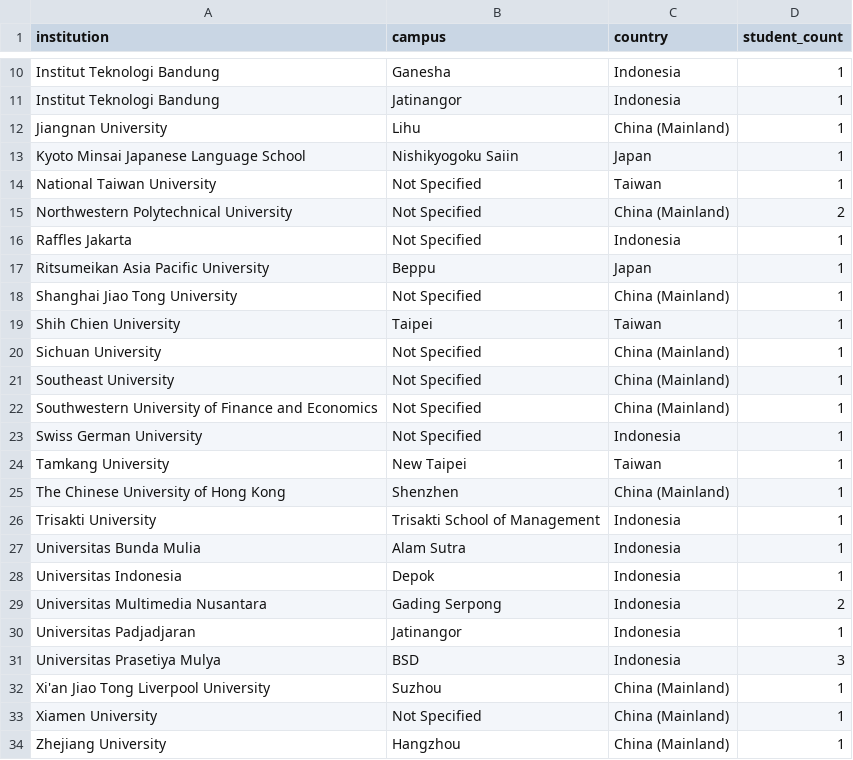
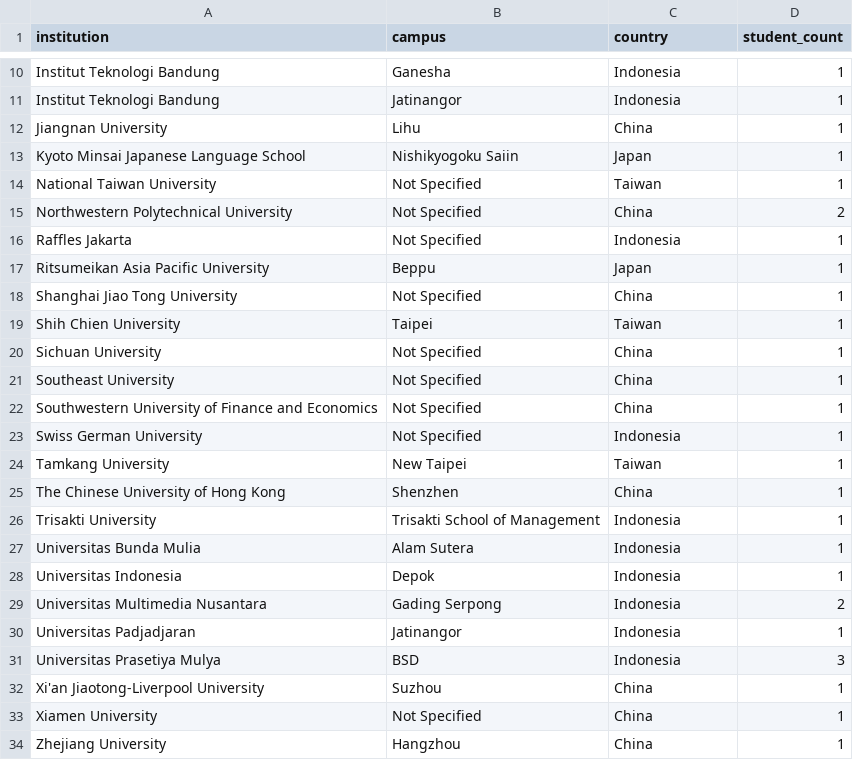
Before and after one commit to devinlin89/narada-university-dashboard, a CSV file: data/processed/institutions.csv, drawn as a sheet; only a part is shown, gaps mark what is left out; the diff covers the shown part only.

```diff
--- a/data/processed/institutions.csv
+++ b/data/processed/institutions.csv
@@ -11,18 +11,18 @@ Institut Teknologi Bandung,Ganesha,Indonesia,1
 Institut Teknologi Bandung,Jatinangor,Indonesia,1
-Jiangnan University,Lihu,China (Mainland),1
+Jiangnan University,Lihu,China,1
 Kyoto Minsai Japanese Language School,Nishikyogoku Saiin,Japan,1
 National Taiwan University,Not Specified,Taiwan,1
-Northwestern Polytechnical University,Not Specified,China (Mainland),2
+Northwestern Polytechnical University,Not Specified,China,2
 Raffles Jakarta,Not Specified,Indonesia,1
 Ritsumeikan Asia Pacific University,Beppu,Japan,1
-Shanghai Jiao Tong University,Not Specified,China (Mainland),1
+Shanghai Jiao Tong University,Not Specified,China,1
 Shih Chien University,Taipei,Taiwan,1
-Sichuan University,Not Specified,China (Mainland),1
-Southeast University,Not Specified,China (Mainland),1
-Southwestern University of Finance and Economics,Not Specified,China (Mainland),1
+Sichuan University,Not Specified,China,1
+Southeast University,Not Specified,China,1
+Southwestern University of Finance and Economics,Not Specified,China,1
 Swiss German University,Not Specified,Indonesia,1
 Tamkang University,New Taipei,Taiwan,1
-The Chinese University of Hong Kong,Shenzhen,China (Mainland),1
+The Chinese University of Hong Kong,Shenzhen,China,1
 Trisakti University,Trisakti School of Management,Indonesia,1
-Universitas Bunda Mulia,Alam Sutra,Indonesia,1
+Universitas Bunda Mulia,Alam Sutera,Indonesia,1
 Universitas Indonesia,Depok,Indonesia,1
@@ -31,4 +31,4 @@ Universitas Padjadjaran,Jatinangor,Indonesia,1
 Universitas Prasetiya Mulya,BSD,Indonesia,3
-Xi'an Jiao Tong Liverpool University,Suzhou,China (Mainland),1
-Xiamen University,Not Specified,China (Mainland),1
-Zhejiang University,Hangzhou,China (Mainland),1
+Xi'an Jiaotong-Liverpool University,Suzhou,China,1
+Xiamen University,Not Specified,China,1
+Zhejiang University,Hangzhou,China,1
```
Also changed, not shown: 2 edited cells elsewhere in this file, data/processed/students.csv, data/reference/institution_aliases.csv, 1 other file.
